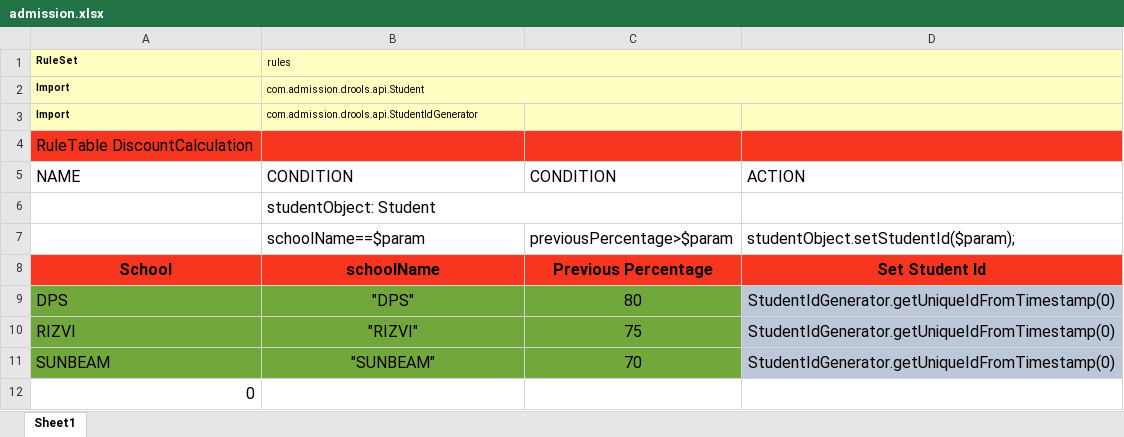
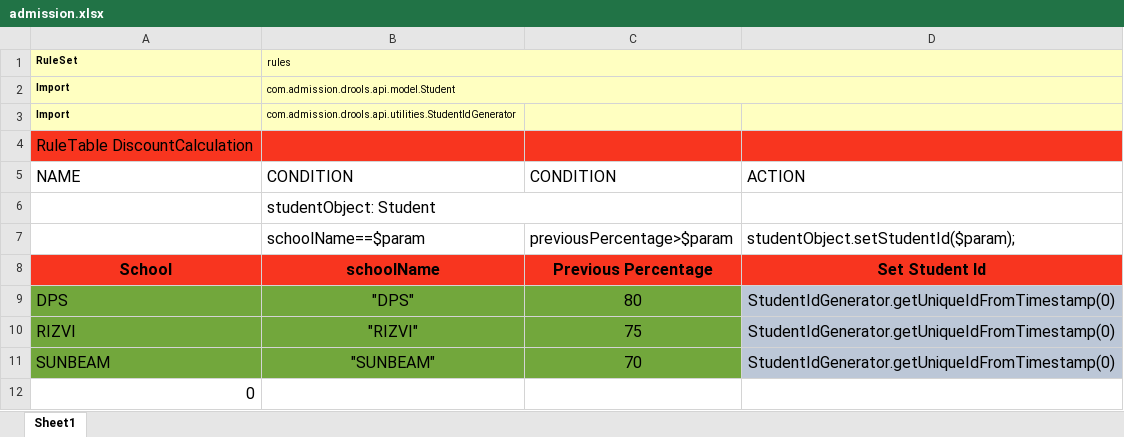
Before and after one commit to tctanya/spring-drools, an Excel workbook: src/main/resources/admission.xlsx, sheet Sheet1, drawn as a sheet; values as stored, in another font and other column widths than the file's, no borders; charts and pictures not drawn; the diff names each change by its address in the sheet, - before the commit and + after, or states it on an @@ line.

```diff
--- a/src/main/resources/admission.xlsx (sheet Sheet1)
+++ b/src/main/resources/admission.xlsx (sheet Sheet1)
-B2: com.admission.drools.api.Student
+B2: com.admission.drools.api.model.Student
-B3: com.admission.drools.api.StudentIdGenerator
+B3: com.admission.drools.api.utilities.StudentIdGenerator
```
Also changed, not shown: 8 other files.
